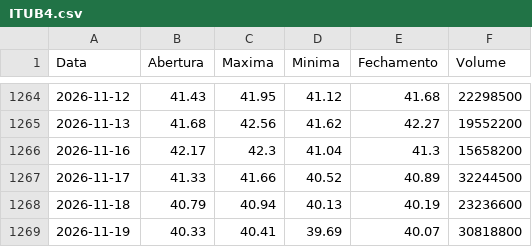
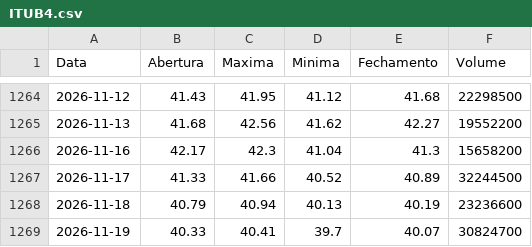
Before and after one commit to lucasrc94-lang/Analisador-B3, a CSV file: dados/ITUB4.csv, drawn as a sheet; only a part is shown, gaps mark what is left out.

```diff
--- a/dados/ITUB4.csv
+++ b/dados/ITUB4.csv
@@ -1268,2 +1268,2 @@ Data,Abertura,Maxima,Minima,Fechamento,Volume
 2026-11-18,40.79,40.94,40.13,40.19,23236600
-2026-11-19,40.33,40.41,39.69,40.07,30818800
+2026-11-19,40.33,40.41,39.7,40.07,30824700
```
Also changed, not shown: dados/ABEV3.csv, dados/ALOS3.csv, 52 other files.
